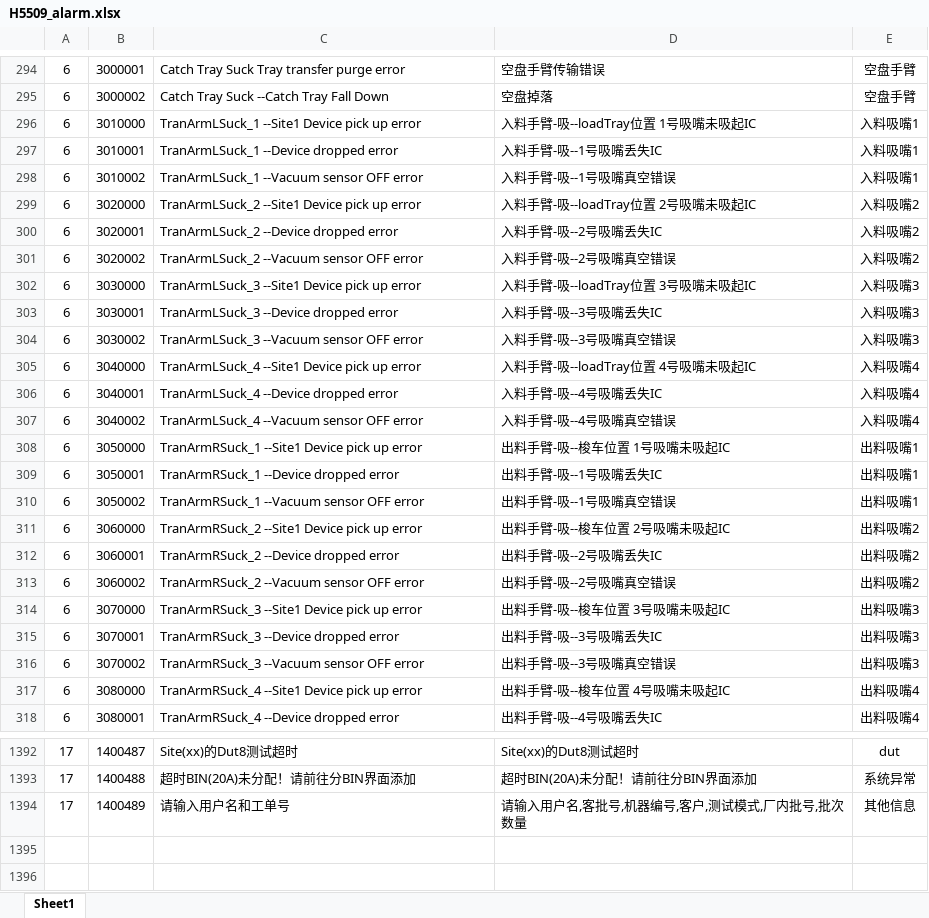
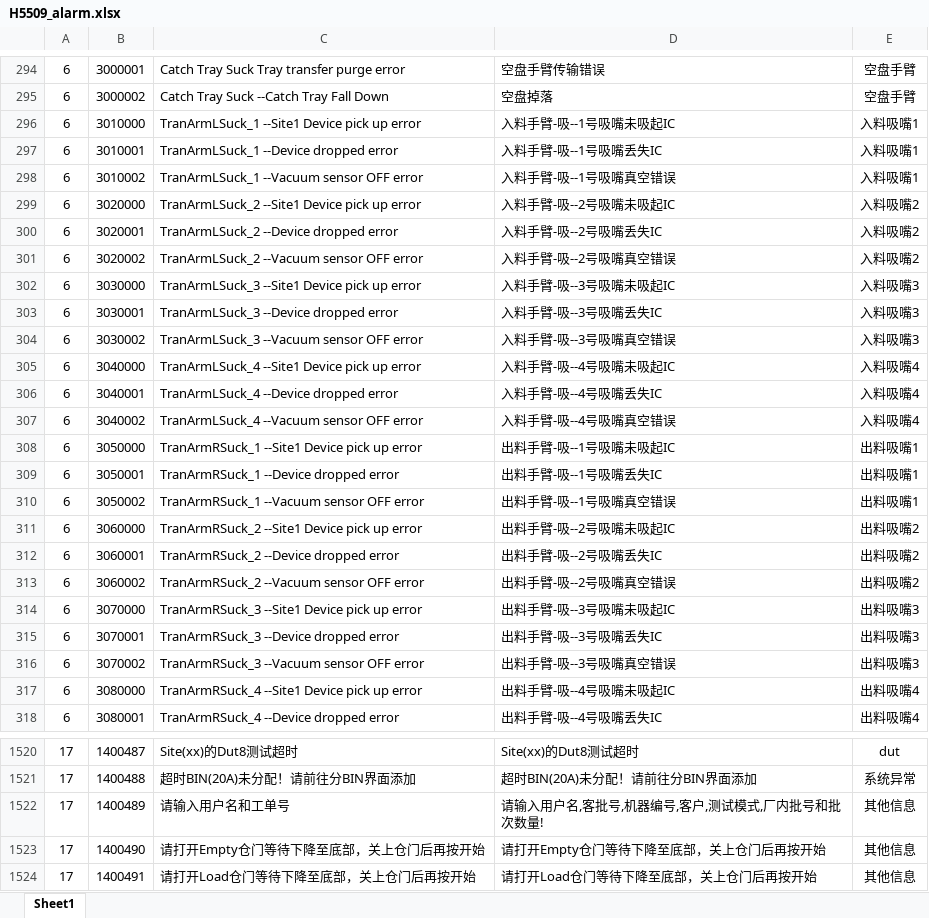
Before and after one commit to leimxdx/H5509_V2_Magnific, an Excel workbook: H5509_V2/bin/Debug/H5509_alarm.xlsx, sheet Sheet1, drawn as a sheet; only a part is shown, gaps mark what is left out; values as stored, in another font and other column widths than the file's, no borders; addresses are those after the commit; the diff covers the shown part only; the diff names each change by its address in the sheet, - before the commit and + after, or states it on an @@ line.

```diff
--- a/H5509_V2/bin/Debug/H5509_alarm.xlsx (sheet Sheet1)
+++ b/H5509_V2/bin/Debug/H5509_alarm.xlsx (sheet Sheet1)
-D296: 入料手臂-吸--loadTray位置 1号吸嘴未吸起IC
+D296: 入料手臂-吸--1号吸嘴未吸起IC
-D299: 入料手臂-吸--loadTray位置 2号吸嘴未吸起IC
+D299: 入料手臂-吸--2号吸嘴未吸起IC
-D302: 入料手臂-吸--loadTray位置 3号吸嘴未吸起IC
+D302: 入料手臂-吸--3号吸嘴未吸起IC
-D305: 入料手臂-吸--loadTray位置 4号吸嘴未吸起IC
+D305: 入料手臂-吸--4号吸嘴未吸起IC
-D308: 出料手臂-吸--梭车位置 1号吸嘴未吸起IC
+D308: 出料手臂-吸--1号吸嘴未吸起IC
-D311: 出料手臂-吸--梭车位置 2号吸嘴未吸起IC
+D311: 出料手臂-吸--2号吸嘴未吸起IC
-D314: 出料手臂-吸--梭车位置 3号吸嘴未吸起IC
+D314: 出料手臂-吸--3号吸嘴未吸起IC
-D317: 出料手臂-吸--梭车位置 4号吸嘴未吸起IC
+D317: 出料手臂-吸--4号吸嘴未吸起IC
-D1522: 请输入用户名,客批号,机器编号,客户,测试模式,厂内批号,批次数量
+D1522: 请输入用户名,客批号,机器编号,客户,测试模式,厂内批号和批次数量!
+row 1523: 17 | 1400490 | 请打开Empty仓门等待下降至底部，关上仓门后再按开始 | 请打开Empty仓门等待下降至底部，关上仓门后再按开始 | 其他信息
+row 1524: 17 | 1400491 | 请打开Load仓门等待下降至底部，关上仓门后再按开始 | 请打开Load仓门等待下降至底部，关上仓门后再按开始 | 其他信息
```
Also changed, not shown: 128 added rows and 12 edited cells elsewhere in this sheet, H5509_V2/H5509_alarm.xlsx, H5509_V2/bin/H5509_alarm.xlsx, 45 other files.
